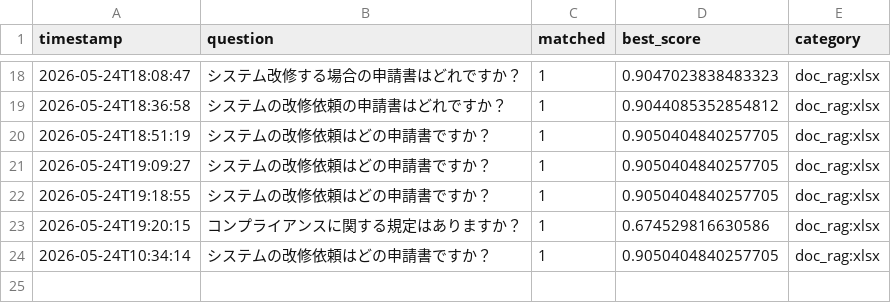
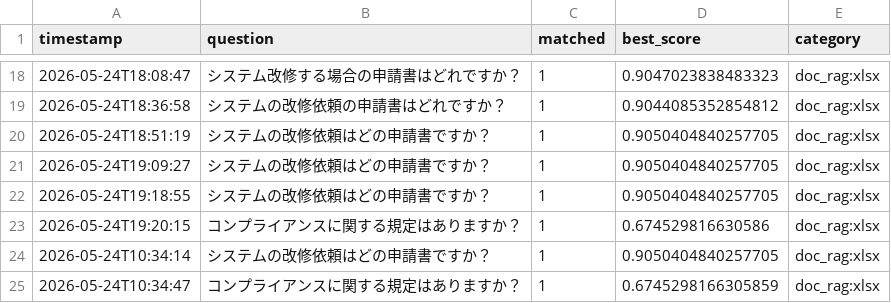
Before and after one commit to Hisa888/helpdesk_ai, a CSV file: streamlit_data/tenants/demo/logs/interactions_20260524.csv, drawn as a sheet; only a part is shown, gaps mark what is left out.

Commit message:
Update log: tenants/demo/logs/interactions_20260524.csv

```diff
--- a/streamlit_data/tenants/demo/logs/interactions_20260524.csv
+++ b/streamlit_data/tenants/demo/logs/interactions_20260524.csv
@@ -24 +24,2 @@ timestamp,question,matched,best_score,category
 2026-05-24T10:34:14,システムの改修依頼はどの申請書ですか？,1,0.9050404840257705,doc_rag:xlsx
+2026-05-24T10:34:47,コンプライアンスに関する規定はありますか？,1,0.6745298166305859,doc_rag:xlsx
```
